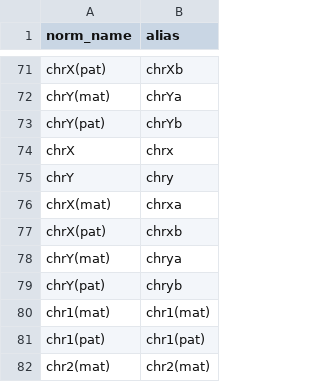
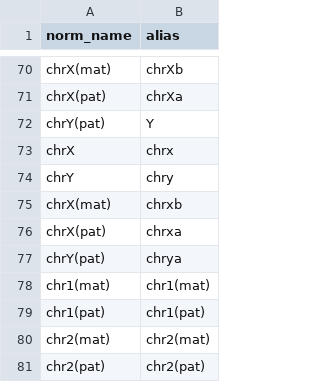
Before and after one commit to zhuakexi/hires_utils, a CSV file: reference/chrom_alias.csv, drawn as a sheet; only a part is shown, gaps mark what is left out; the shorter side is filled out with more unchanged rows; removed rows and columns are numbered as before the commit, all else as after; the diff covers the shown part only; the diff names each change by its address in the sheet, - before the commit and + after, or states it on an @@ line.

Commit message:
fix alias list

```diff
--- a/reference/chrom_alias.csv
+++ b/reference/chrom_alias.csv
-A70 (norm_name): chrX(pat)
+A70 (norm_name): chrX(mat)
-row 72: chrY(mat) | chrYa
+row 71: chrX(pat) | chrXa
-B72 (alias): chrYb
+B72 (alias): Y
-row 76: chrX(mat) | chrxa
-A75 (norm_name): chrX(pat)
+A75 (norm_name): chrX(mat)
+row 76: chrX(pat) | chrxa
-A77 (norm_name): chrY(mat)
+A77 (norm_name): chrY(pat)
-row 79: chrY(pat) | chryb
```
Also changed, not shown: 46 added rows, 24 removed rows and 22 edited cells elsewhere in this file.
